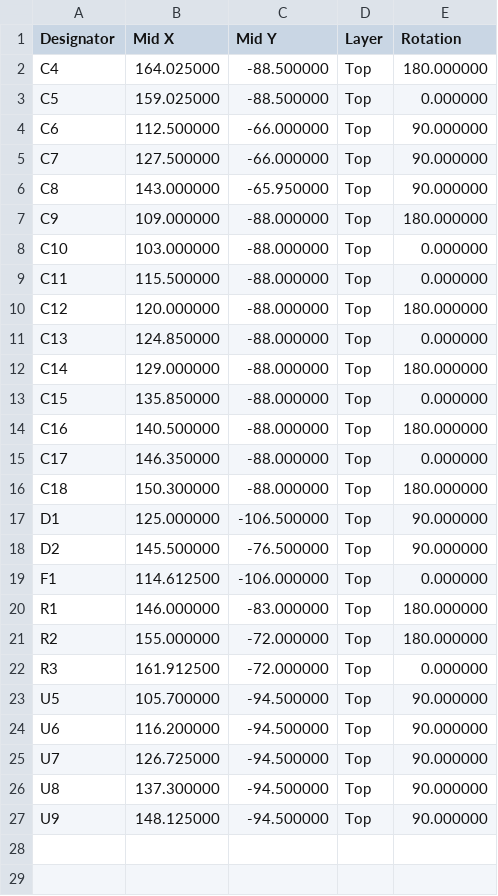
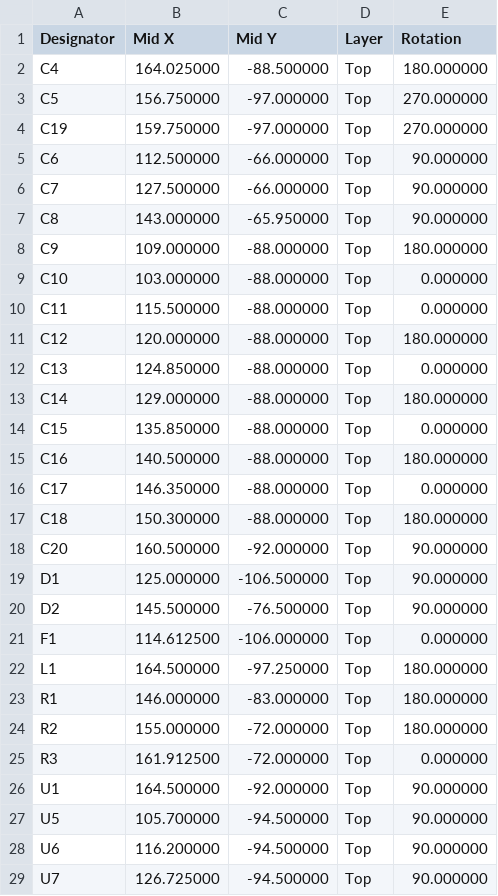
Before and after one commit to shashwtd/Open-FlipDisk, a CSV file: PCB/fabrication/assembly/OpenFlipdisc-JLC-SMD-CPL.csv, drawn as a sheet; only a part is shown; the shorter side is filled out with more unchanged rows.

```diff
--- a/PCB/fabrication/assembly/OpenFlipdisc-JLC-SMD-CPL.csv
+++ b/PCB/fabrication/assembly/OpenFlipdisc-JLC-SMD-CPL.csv
@@ -2,3 +2,4 @@ Designator,Mid X,Mid Y,Layer,Rotation
 C4,164.025000,-88.500000,Top,180.000000
-C5,159.025000,-88.500000,Top,0.000000
+C5,156.750000,-97.000000,Top,270.000000
+C19,159.750000,-97.000000,Top,270.000000
 C6,112.500000,-66.000000,Top,90.000000
@@ -16,2 +17,3 @@ C17,146.350000,-88.000000,Top,0.000000
 C18,150.300000,-88.000000,Top,180.000000
+C20,160.500000,-92.000000,Top,90.000000
 D1,125.000000,-106.500000,Top,90.000000
@@ -19,2 +21,3 @@ D2,145.500000,-76.500000,Top,90.000000
 F1,114.612500,-106.000000,Top,0.000000
+L1,164.500000,-97.250000,Top,180.000000
 R1,146.000000,-83.000000,Top,180.000000
@@ -22,2 +25,3 @@ R2,155.000000,-72.000000,Top,180.000000
 R3,161.912500,-72.000000,Top,0.000000
+U1,164.500000,-92.000000,Top,90.000000
 U5,105.700000,-94.500000,Top,90.000000
```
Also changed, not shown: PCB/fabrication/assembly/OpenFlipdisc-JLC-BOM.csv, PCB/fabrication/assembly/OpenFlipdisc-JLC-CPL-y-flipped.csv, 30 other files.
